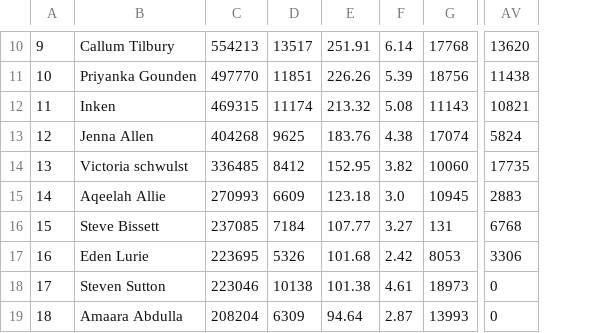
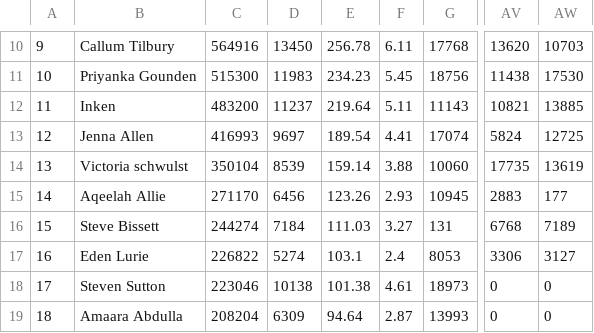
Before and after one commit to Ziksby/beach_boggers_step_challenge, a CSV file: stepup_data_updated.csv, drawn as a sheet; only a part is shown, gaps mark what is left out; the diff covers the shown part only; the diff names each change by its address in the sheet, - before the commit and + after, or states it on an @@ line.

```diff
--- a/stepup_data_updated.csv
+++ b/stepup_data_updated.csv
+column AW, rows 10-19: 10703 | 17530 | 13885 | 12725 | 13619 | 177 | 7189 | 3127 | 0 | 0
-C10: 554213
+C10: 564916
-D10: 13517
+D10: 13450
-E10: 251.91
+E10: 256.78
-F10: 6.14
+F10: 6.11
-C11: 497770
+C11: 515300
-D11: 11851
+D11: 11983
-E11: 226.26
+E11: 234.23
-F11: 5.39
+F11: 5.45
-C12: 469315
+C12: 483200
-D12: 11174
+D12: 11237
-E12: 213.32
+E12: 219.64
-F12: 5.08
+F12: 5.11
-C13: 404268
+C13: 416993
-D13: 9625
+D13: 9697
-E13: 183.76
+E13: 189.54
-F13: 4.38
+F13: 4.41
-C14: 336485
+C14: 350104
-D14: 8412
+D14: 8539
-E14: 152.95
+E14: 159.14
-F14: 3.82
+F14: 3.88
-C15: 270993
+C15: 271170
-D15: 6609
+D15: 6456
-E15: 123.18
+E15: 123.26
-F15: 3.0
+F15: 2.93
-C16: 237085
+C16: 244274
-E16: 107.77
+E16: 111.03
-C17: 223695
+C17: 226822
-D17: 5326
+D17: 5274
-E17: 101.68
+E17: 103.1
-F17: 2.42
+F17: 2.4
```
Also changed, not shown: 35 edited cells elsewhere in this file, 2 other files.
